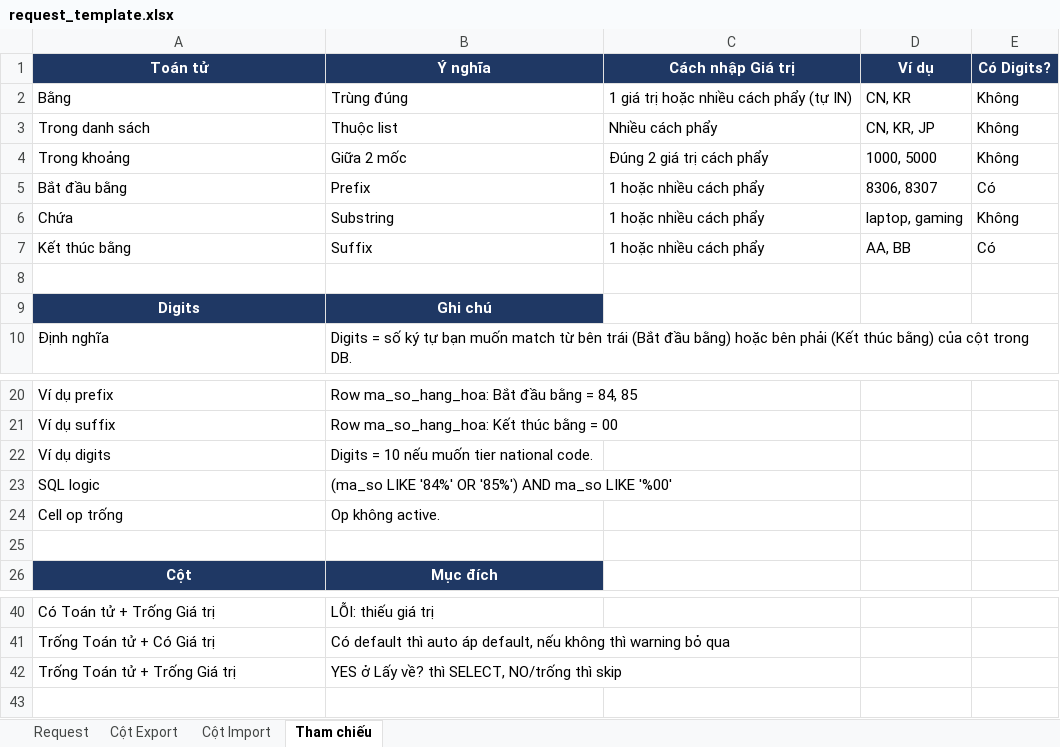
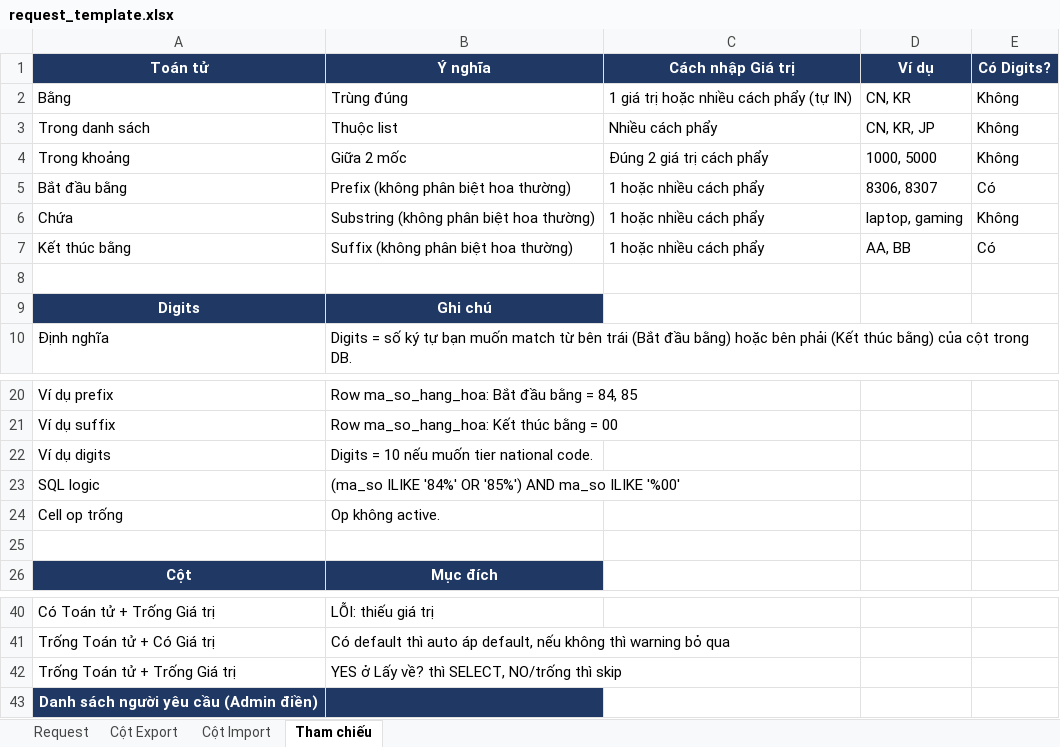
Before and after one commit to toan-chu/sql-bulkex, an Excel workbook: request_template.xlsx, sheet Tham chiếu, drawn as a sheet; only a part is shown, gaps mark what is left out; values as stored, in another font and other column widths than the file's, no borders; the diff names each change by its address in the sheet, - before the commit and + after, or states it on an @@ line.

```diff
--- a/request_template.xlsx (sheet Tham chiếu)
+++ b/request_template.xlsx (sheet Tham chiếu)
-B5 (Ý nghĩa): Prefix
+B5 (Ý nghĩa): Prefix (không phân biệt hoa thường)
-B6 (Ý nghĩa): Substring
+B6 (Ý nghĩa): Substring (không phân biệt hoa thường)
-B7 (Ý nghĩa): Suffix
+B7 (Ý nghĩa): Suffix (không phân biệt hoa thường)
-B23 (Ý nghĩa): (ma_so LIKE '84%' OR '85%') AND ma_so LIKE '%00'
+B23 (Ý nghĩa): (ma_so ILIKE '84%' OR '85%') AND ma_so ILIKE '%00'
+row 43: Danh sách người yêu cầu (Admin điền)
```
Also changed, not shown: sheet Request, 12 other files.
